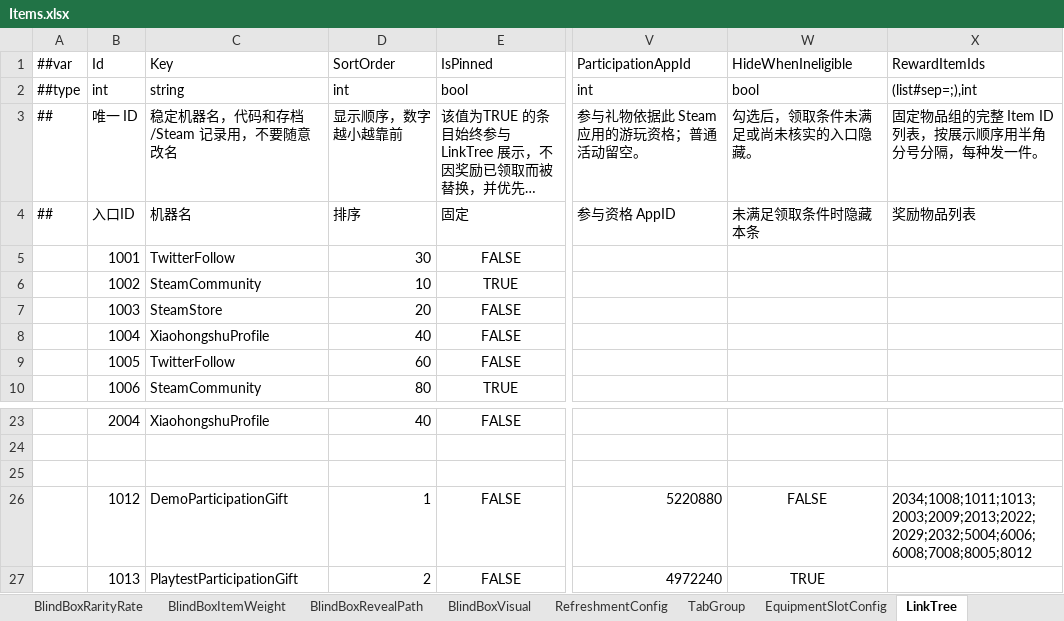
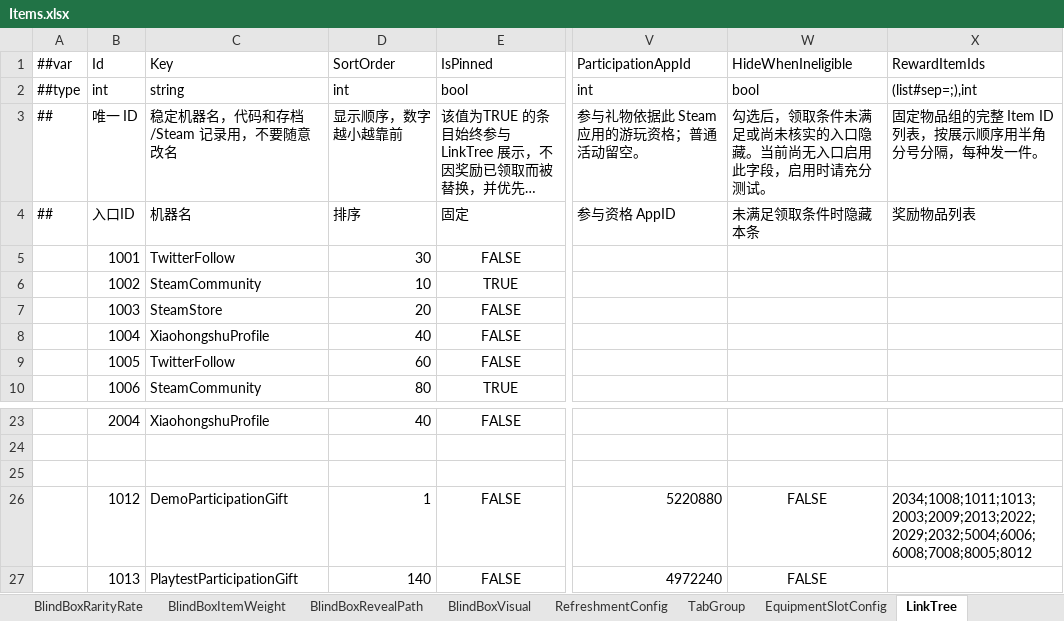
Before and after one commit to SeananTQ/lucky-dog-pub-2026, an Excel workbook: luban-excels/xlsx/Items.xlsx, sheet LinkTree, drawn as a sheet; only a part is shown, gaps mark what is left out; long unchanged cells end in …; values as stored, in another font and other column widths than the file's, no borders; conditional formats not drawn; the diff names each change by its address in the sheet, - before the commit and + after, or states it on an @@ line.

Commit message:
fix(linktree): 修复库存同步时礼物 Banner 残留，并合回正式表
Demo 和 Playtest 礼物原先绕过了页面加载判断。库存重新同步时统一隐藏全部 Banner，待页面恢复后再播放单件奖励动画或展示 16 件 Demo 装扮。提交领奖请求期间仍由发起请求的 Banner 显示小转圈，保留 Dev 离线预览。

将 Playtest 入口 1013 的 HideWhenIneligible=FALSE、SortOrder=140 合回 Items.xlsx，并在字段说明中注明当前尚无入口启用，启用时请充分测试。同步 Luban 导出物，使后续从正式表导出能复现游戏当前配置。

验证：Godot 的 DemoLinkTreeSmoke 覆盖两级 Loading、同步后的奖励展示和未领取入口恢复。Debug 编译通过，23 个 JSON 和 65 个生成的 C# 文件与游戏项目逐字节一致。

```diff
--- a/luban-excels/xlsx/Items.xlsx (sheet LinkTree)
+++ b/luban-excels/xlsx/Items.xlsx (sheet LinkTree)
-W3 (HideWhenIneligible): 勾选后，领取条件未满足或尚未核实的入口隐藏。
+W3 (HideWhenIneligible): 勾选后，领取条件未满足或尚未核实的入口隐藏。当前尚无入口启用此字段，启用时请充分测试。
-D27 (SortOrder): 2
+D27 (SortOrder): 140
-W27 (HideWhenIneligible): TRUE
+W27 (HideWhenIneligible): FALSE
```
Also changed, not shown: 5 other files.
